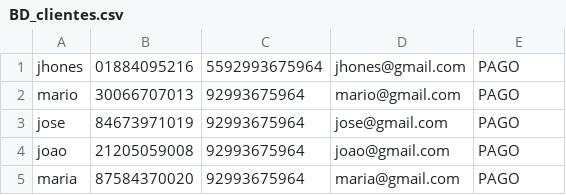
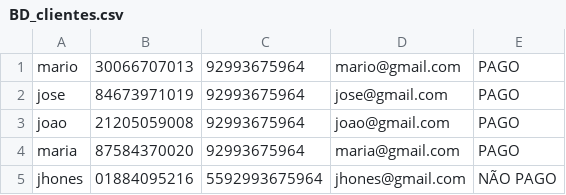
Before and after one commit to JhonesSoares/controle-pagamento, a CSV file: BD_clientes.csv, drawn as a sheet.

```diff
--- a/BD_clientes.csv
+++ b/BD_clientes.csv
@@ -1,2 +1 @@
-jhones,01884095216,5592993675964,jhones@gmail.com,PAGO
 mario,30066707013,92993675964,mario@gmail.com,PAGO
@@ -5 +4,2 @@ joao,21205059008,92993675964,joao@gmail.com,PAGO
 maria,87584370020,92993675964,maria@gmail.com,PAGO
+jhones,01884095216,5592993675964,jhones@gmail.com,NÃO PAGO
```
Also changed, not shown: 2 other files.
